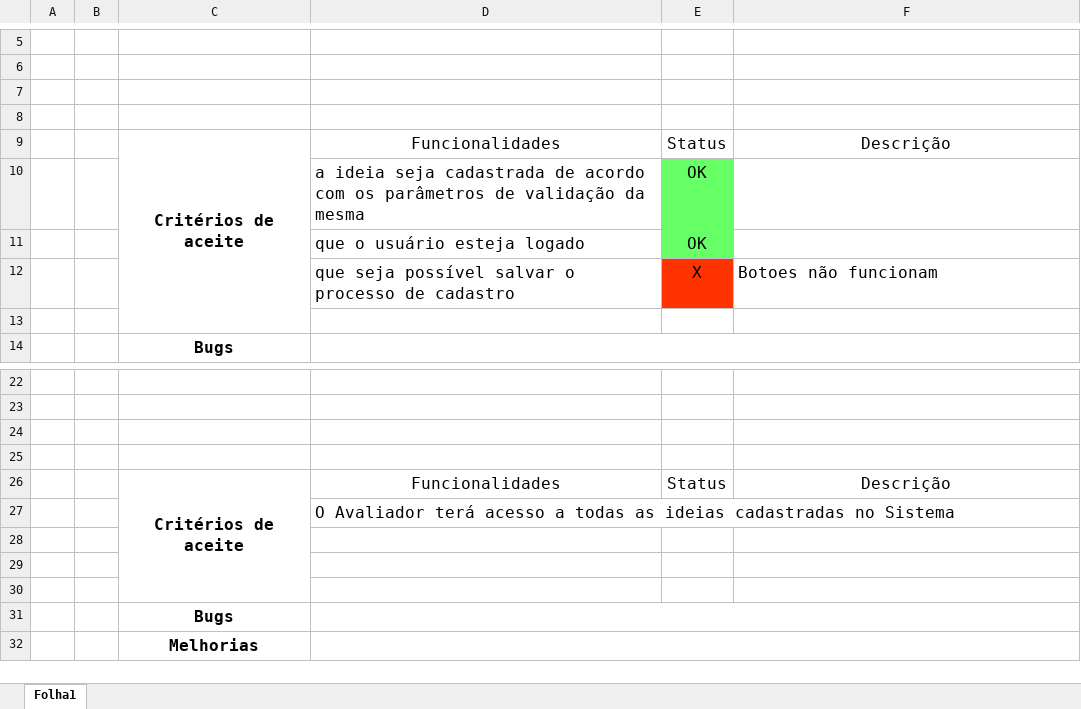
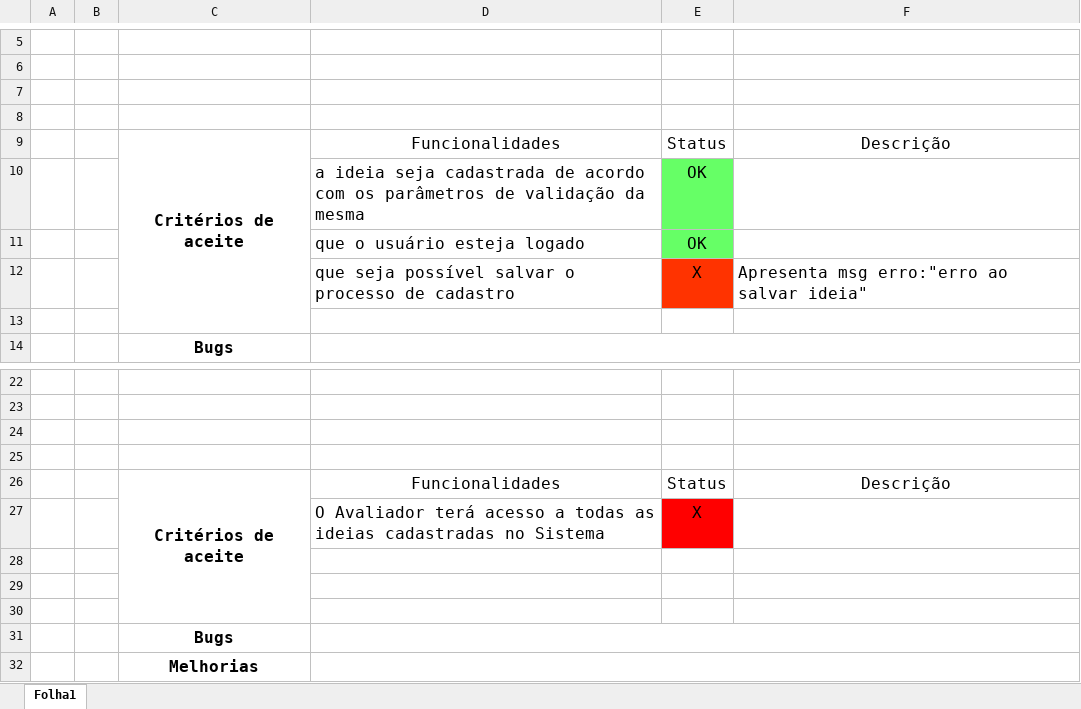
Before and after one commit to marlonfurtado/ideias-ages, an Excel workbook: docs/testcases/Testes Funcionais - Sprint 3.xlsx, sheet Folha1, drawn as a sheet; only a part is shown, gaps mark what is left out; values as stored, in another font and other column widths than the file's, no borders; charts and pictures not drawn; the diff names each change by its address in the sheet, - before the commit and + after, or states it on an @@ line.

Commit message:
Replace Testes Funcionais - Sprint 3.xlsx

```diff
--- a/docs/testcases/Testes Funcionais - Sprint 3.xlsx (sheet Folha1)
+++ b/docs/testcases/Testes Funcionais - Sprint 3.xlsx (sheet Folha1)
-F12: Botoes não funcionam
+F12: Apresenta msg erro:"erro ao salvar ideia"
-E27: (empty)
+E27: X
-E27 fill: none
+E27 fill: #FF0000
```
Also changed, not shown: charts or pictures.
